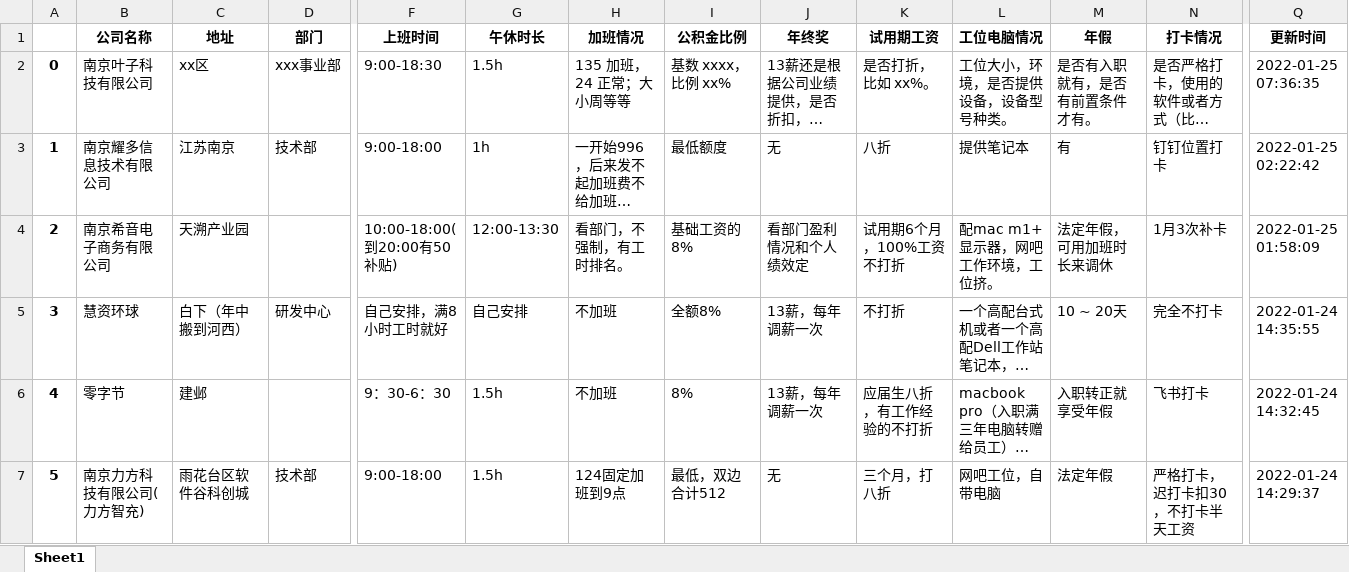
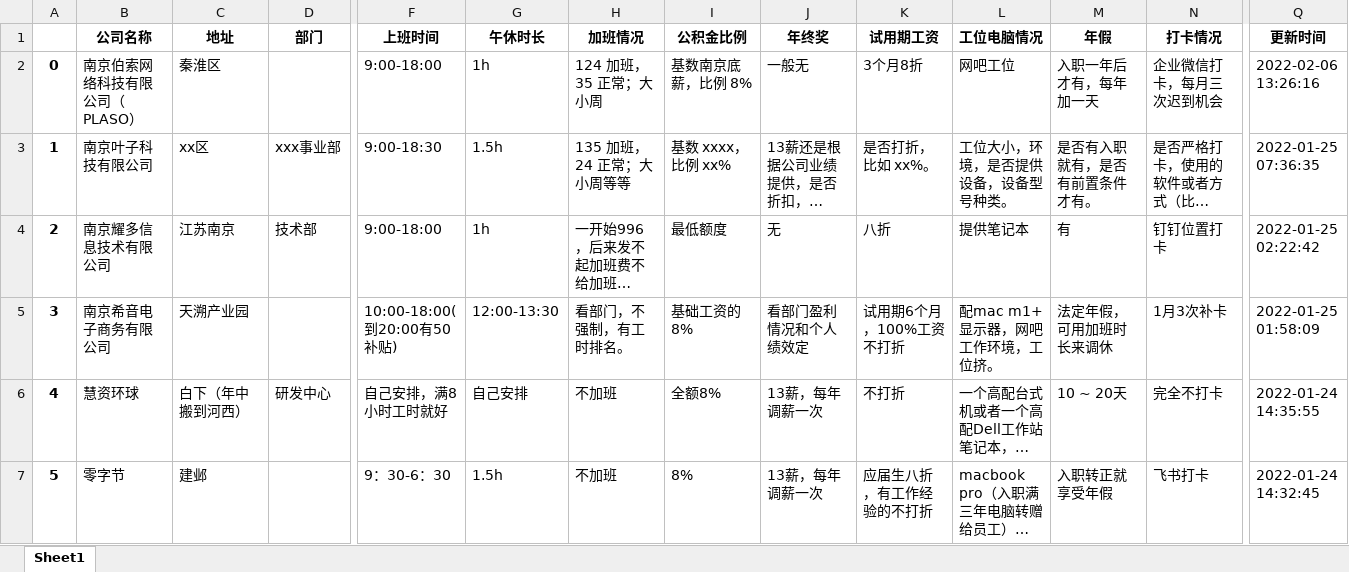
Before and after one commit to ztex/NJ_Net_Company, an Excel workbook: 南京互联网公司统计汇总.xlsx, sheet Sheet1, drawn as a sheet; only a part is shown, gaps mark what is left out; the shorter side is filled out with more unchanged rows; long unchanged cells end in …; values as stored, in another font and other column widths than the file's, no borders; addresses are those after the commit; rows hold the shown columns only; the diff names each change by its address in the sheet, - before the commit and + after, or states it on an @@ line.

```diff
--- a/南京互联网公司统计汇总.xlsx (sheet Sheet1)
+++ b/南京互联网公司统计汇总.xlsx (sheet Sheet1)
+row 2: 0 | 南京伯索网络科技有限公司（PLASO） | 秦淮区 |  | 9:00-18:00 | 1h | 124 加班，35 正常；大小周 | 基数南京底薪，比例 8% | 一般无 | 3个月8折 | 网吧工位 | 入职一年后才有，每年加一天 | 企业微信打卡，每月三次迟到机会 | 2022-02-06 13:26:16
@@ column A renumbered from row 3 down @@
```
Also changed, not shown: 1 other file.
